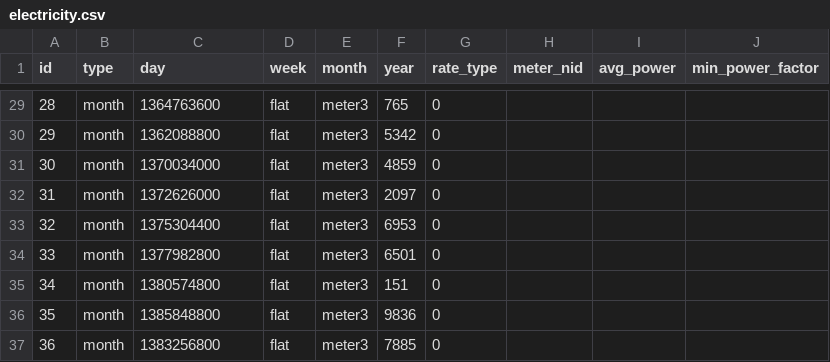
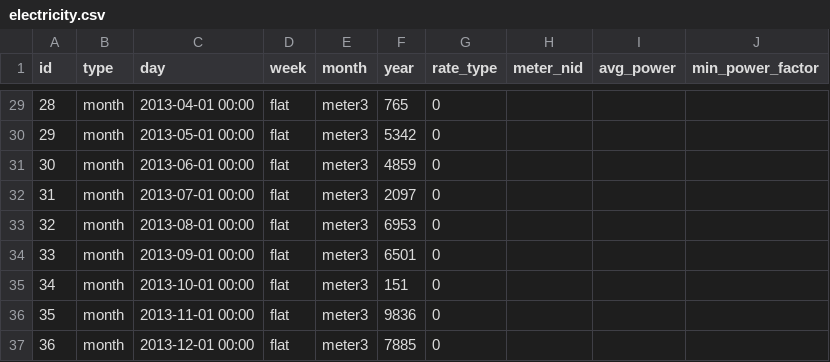
Before and after one commit to Gizra/negawatt-server, a CSV file: negawatt/modules/custom/negawatt_migrate/csv/electricity/electricity.csv, drawn as a sheet; only a part is shown, gaps mark what is left out; the diff covers the shown part only.

```diff
--- a/negawatt/modules/custom/negawatt_migrate/csv/electricity/electricity.csv
+++ b/negawatt/modules/custom/negawatt_migrate/csv/electricity/electricity.csv
@@ -29,9 +29,9 @@ id,type,day,week,month,year,rate_type,meter_nid,avg_power,min_power_factor,
-28,month,1364763600,flat,meter3,765,0,
-29,month,1362088800,flat,meter3,5342,0,
-30,month,1370034000,flat,meter3,4859,0,
-31,month,1372626000,flat,meter3,2097,0,
-32,month,1375304400,flat,meter3,6953,0,
-33,month,1377982800,flat,meter3,6501,0,
-34,month,1380574800,flat,meter3,151,0,
-35,month,1385848800,flat,meter3,9836,0,
-36,month,1383256800,flat,meter3,7885,0,
+28,month,2013-04-01 00:00,flat,meter3,765,0,
+29,month,2013-05-01 00:00,flat,meter3,5342,0,
+30,month,2013-06-01 00:00,flat,meter3,4859,0,
+31,month,2013-07-01 00:00,flat,meter3,2097,0,
+32,month,2013-08-01 00:00,flat,meter3,6953,0,
+33,month,2013-09-01 00:00,flat,meter3,6501,0,
+34,month,2013-10-01 00:00,flat,meter3,151,0,
+35,month,2013-11-01 00:00,flat,meter3,9836,0,
+36,month,2013-12-01 00:00,flat,meter3,7885,0,
```
Also changed, not shown: 27 edited cells elsewhere in this file, negawatt/modules/custom/negawatt_migrate/csv/node/iec_meter.csv, negawatt/modules/custom/negawatt_migrate/csv/node/satec_meter.csv, 14 other files.
